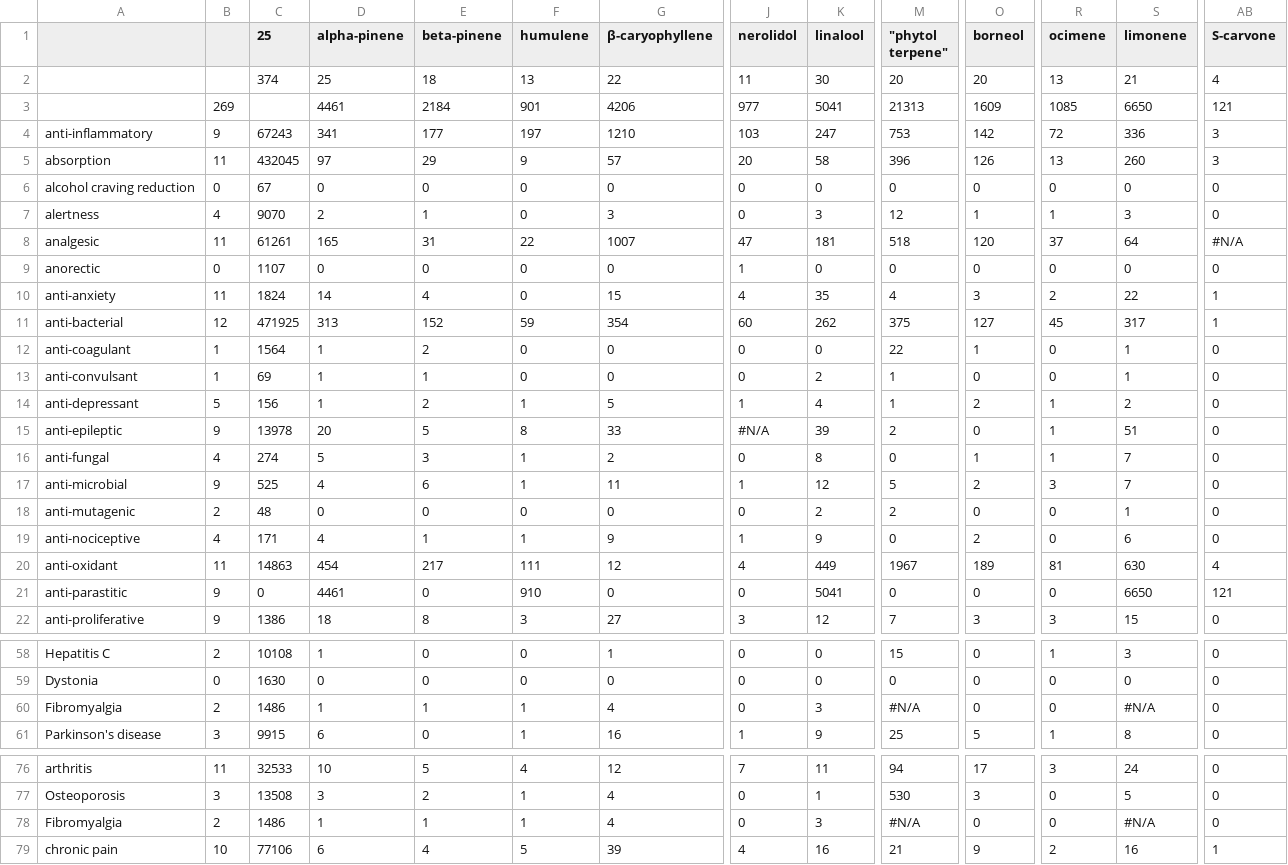
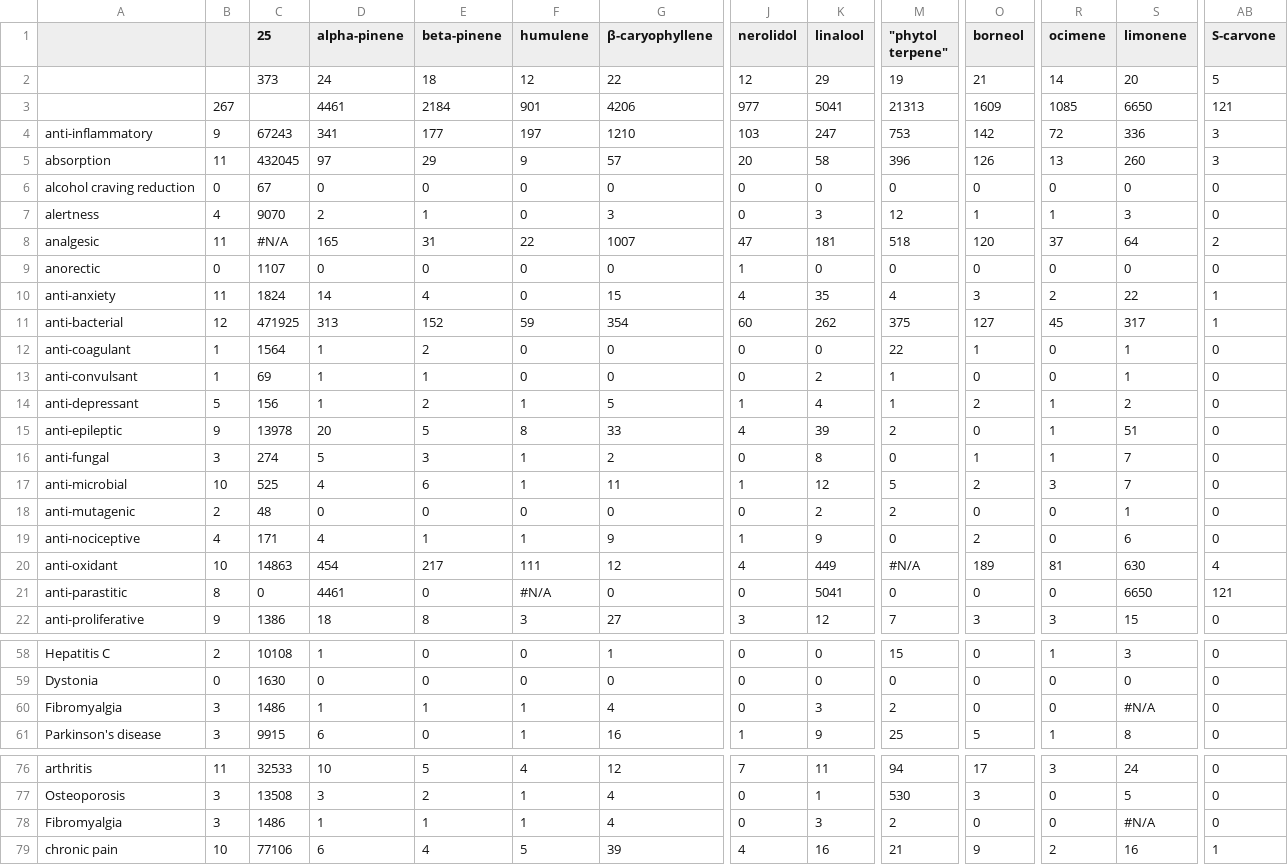
Before and after one commit to Terpedia/terpmed, a CSV file: data/results.csv, drawn as a sheet; only a part is shown, gaps mark what is left out; the diff covers the shown part only; the diff names each change by its address in the sheet, - before the commit and + after, or states it on an @@ line.

```diff
--- a/data/results.csv
+++ b/data/results.csv
-C2 (25): 374
+C2 (25): 373
-D2 (alpha-pinene): 25
+D2 (alpha-pinene): 24
-F2 (humulene): 13
+F2 (humulene): 12
-J2 (nerolidol): 11
+J2 (nerolidol): 12
-K2 (linalool): 30
+K2 (linalool): 29
-M2 ("phytol terpene"): 20
+M2 ("phytol terpene"): 19
-O2 (borneol): 20
+O2 (borneol): 21
-R2 (ocimene): 13
+R2 (ocimene): 14
-S2 (limonene): 21
+S2 (limonene): 20
-AB2 (S-carvone): 4
+AB2 (S-carvone): 5
-B3: 269
+B3: 267
-C8 (25): 61261
+C8 (25): #N/A
-AB8 (S-carvone): #N/A
+AB8 (S-carvone): 2
-J15 (nerolidol): #N/A
+J15 (nerolidol): 4
-B16: 4
+B16: 3
-B17: 9
+B17: 10
-B20: 11
+B20: 10
-M20 ("phytol terpene"): 1967
+M20 ("phytol terpene"): #N/A
-B21: 9
+B21: 8
-F21 (humulene): 910
+F21 (humulene): #N/A
-B60: 2
+B60: 3
-M60 ("phytol terpene"): #N/A
+M60 ("phytol terpene"): 2
-B78: 2
+B78: 3
-M78 ("phytol terpene"): #N/A
+M78 ("phytol terpene"): 2
```
Also changed, not shown: 4 edited cells elsewhere in this file, public/results.csv, 2 other files.
